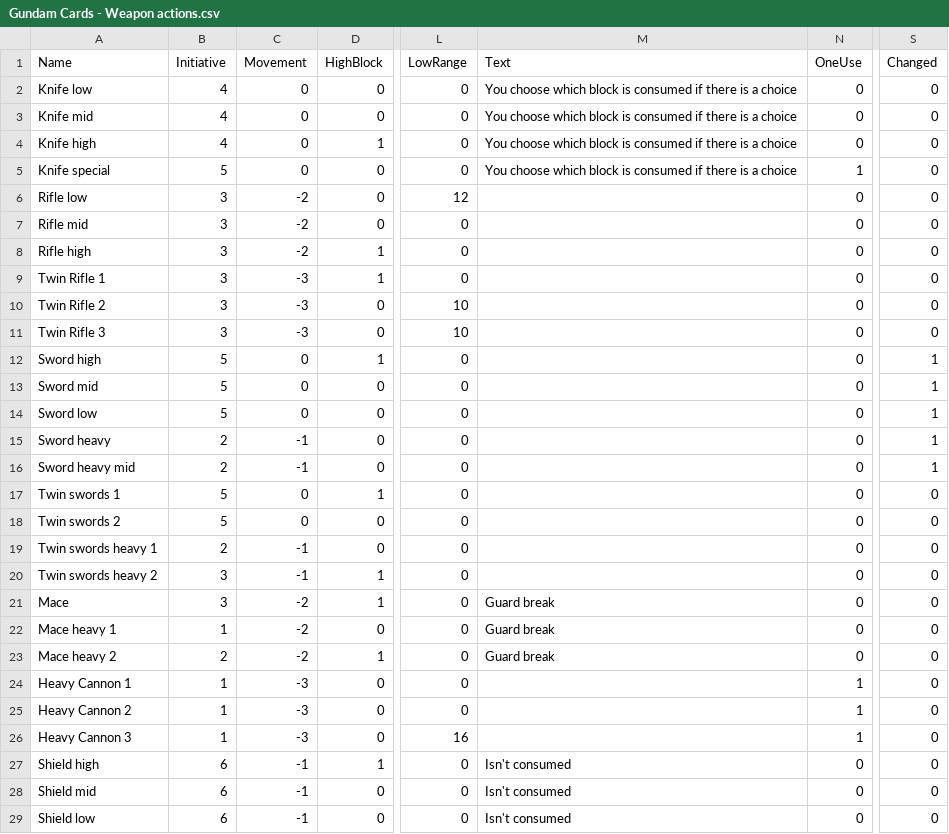
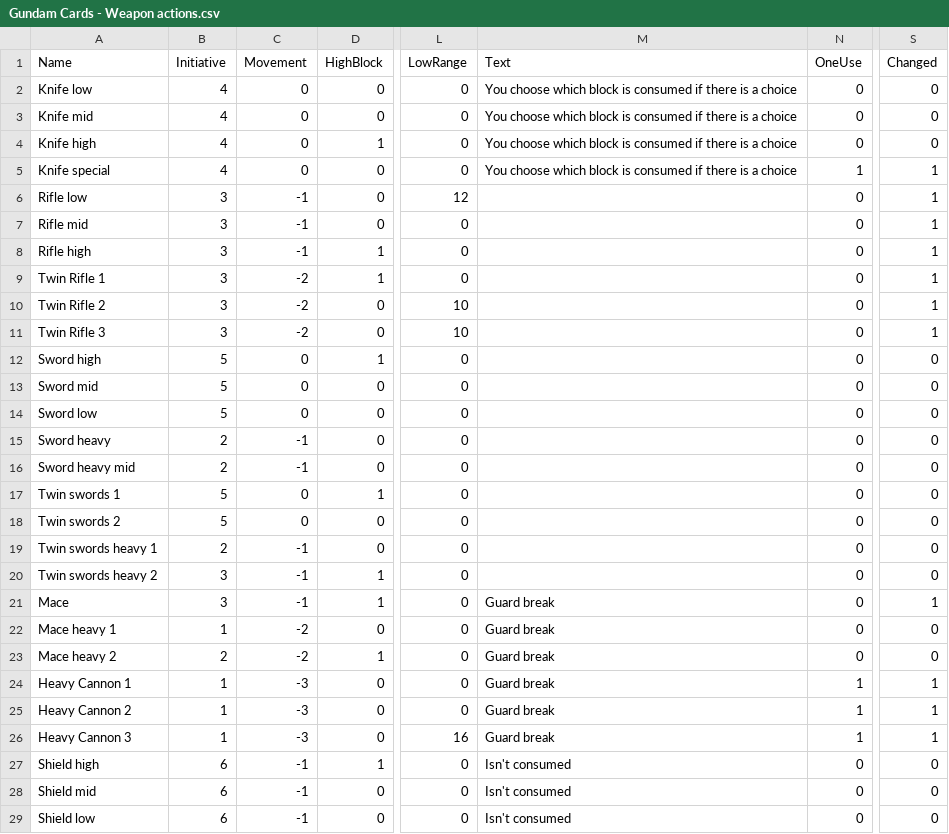
Before and after one commit to thesilencelies/mobileSuitGame, a CSV file: Gundam Cards - Weapon actions.csv, drawn as a sheet; only a part is shown, gaps mark what is left out; the diff covers the shown part only; the diff names each change by its address in the sheet, - before the commit and + after, or states it on an @@ line.

```diff
--- a/Gundam Cards - Weapon actions.csv
+++ b/Gundam Cards - Weapon actions.csv
-B5 (Initiative): 5
+B5 (Initiative): 4
-S5:S11 (Changed): 0
+S5:S11 (Changed): 1
-C6:C8 (Movement): -2
+C6:C8 (Movement): -1
-C9:C11 (Movement): -3
+C9:C11 (Movement): -2
-S12:S16 (Changed): 1
+S12:S16 (Changed): 0
-C21 (Movement): -2
+C21 (Movement): -1
-S21 (Changed): 0
+S21 (Changed): 1
-M24:M26 (Text): (empty)
+M24:M26 (Text): Guard break
-S24:S26 (Changed): 0
+S24:S26 (Changed): 1
```
Also changed, not shown: 6 edited cells elsewhere in this file, Gundam Cards - Default actions.csv, Gundam Cards - Frame actions.csv, 3 other files.
